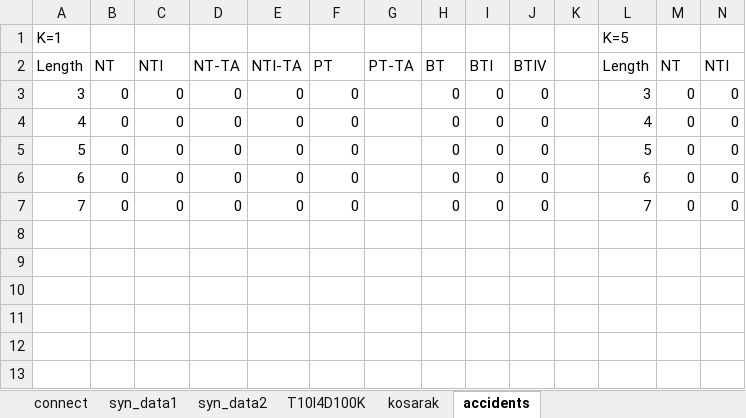
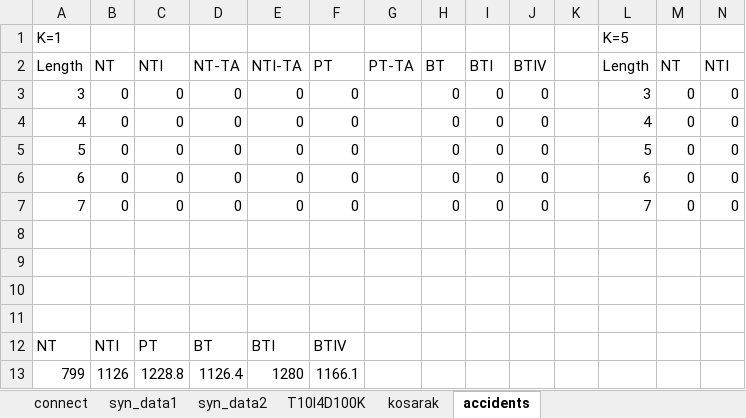
Before and after one commit to duychinhnguyenvn/Mining-Top-K-Co-Occurrence-Items, an Excel workbook: MiningTopKCoOccurrenceItemsConsole/testResults/PreprocessingMemUsage.xlsx, sheet accidents, drawn as a sheet; only a part is shown; values as stored, in another font and other column widths than the file's, no borders; charts and pictures not drawn; rows hold the shown columns only; the diff names each change by its address in the sheet, - before the commit and + after, or states it on an @@ line.

```diff
--- a/MiningTopKCoOccurrenceItemsConsole/testResults/PreprocessingMemUsage.xlsx (sheet accidents)
+++ b/MiningTopKCoOccurrenceItemsConsole/testResults/PreprocessingMemUsage.xlsx (sheet accidents)
+row 8: (empty)
+row 9: (empty)
+row 10: (empty)
+row 11: (empty)
+row 12: NT | NTI | PT | BT | BTI | BTIV
+row 13: 799 | 1126 | 1228.8 | 1126.4 | 1280 | 1166.1
```
Also changed, not shown: sheet syn_data1, sheet syn_data2, sheet connect, charts or pictures, 1 other file.
